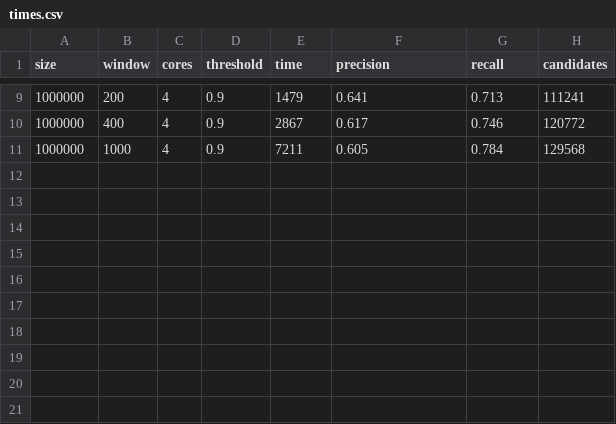
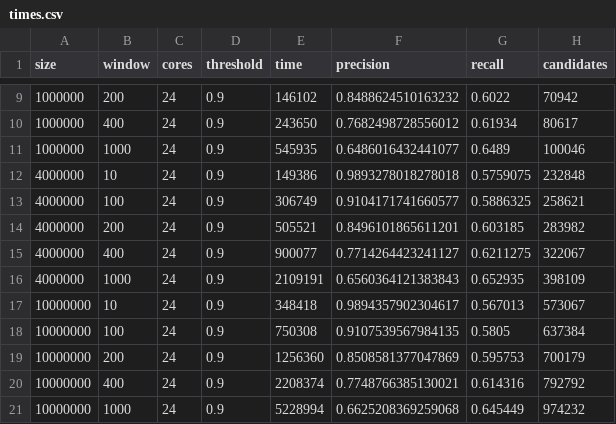
Before and after one commit to mkmik/pace, a CSV file: pace-stats/times.csv, drawn as a sheet; only a part is shown, gaps mark what is left out; the diff covers the shown part only.

```diff
--- a/pace-stats/times.csv
+++ b/pace-stats/times.csv
@@ -9,3 +9,13 @@ size,window, cores, threshold,time,precision,recall,candidates
-1000000,200,4,0.9,1479,0.641,0.713,111241
-1000000,400,4,0.9,2867,0.617,0.746,120772
-1000000,1000,4,0.9,7211,0.605,0.784,129568
+1000000,200,24,0.9,146102,0.8488624510163232,0.6022,70942
+1000000,400,24,0.9,243650,0.7682498728556012,0.61934,80617
+1000000,1000,24,0.9,545935,0.6486016432441077,0.6489,100046
+4000000,10,24,0.9,149386,0.9893278018278018,0.5759075,232848
+4000000,100,24,0.9,306749,0.9104171741660577,0.5886325,258621
+4000000,200,24,0.9,505521,0.8496101865611201,0.603185,283982
+4000000,400,24,0.9,900077,0.7714264423241127,0.6211275,322067
+4000000,1000,24,0.9,2109191,0.6560364121383843,0.652935,398109
+10000000,10,24,0.9,348418,0.9894357902304617,0.567013,573067
+10000000,100,24,0.9,750308,0.9107539567984135,0.5805,637384
+10000000,200,24,0.9,1256360,0.8508581377047869,0.595753,700179
+10000000,400,24,0.9,2208374,0.7748766385130021,0.614316,792792
+10000000,1000,24,0.9,5228994,0.6625208369259068,0.645449,974232
```
Also changed, not shown: 35 edited cells elsewhere in this file, pace-stats/cores.csv, 1 other file.
